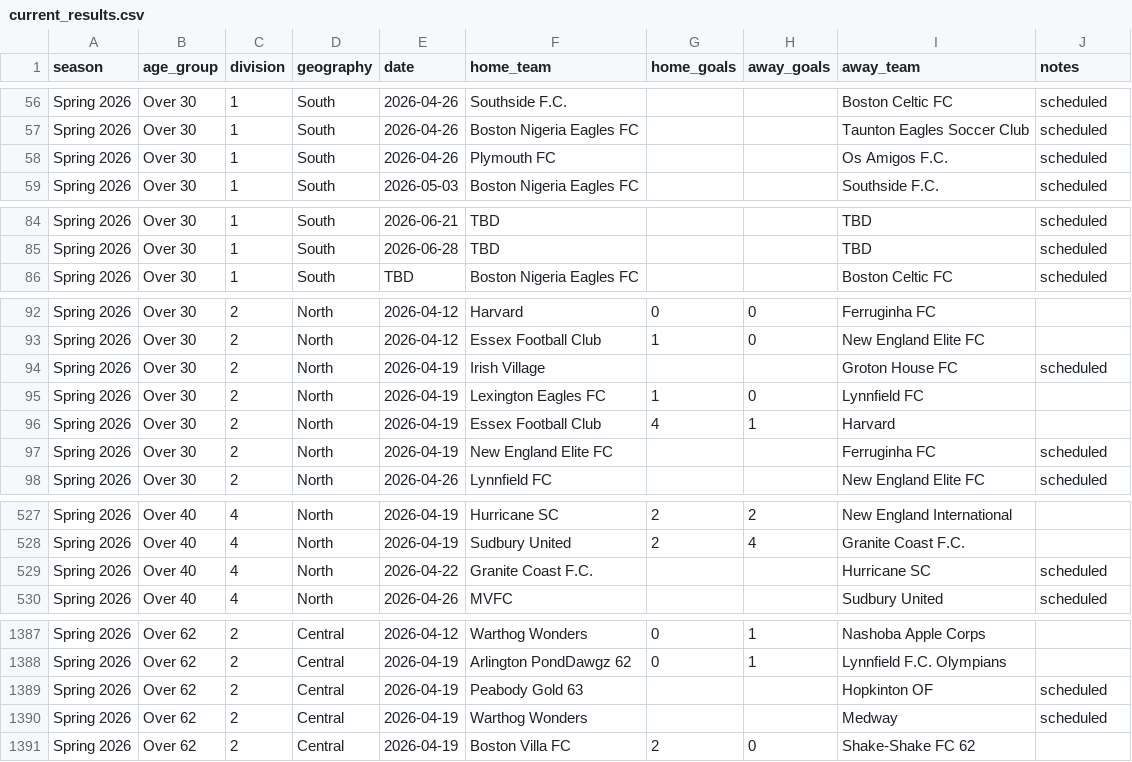
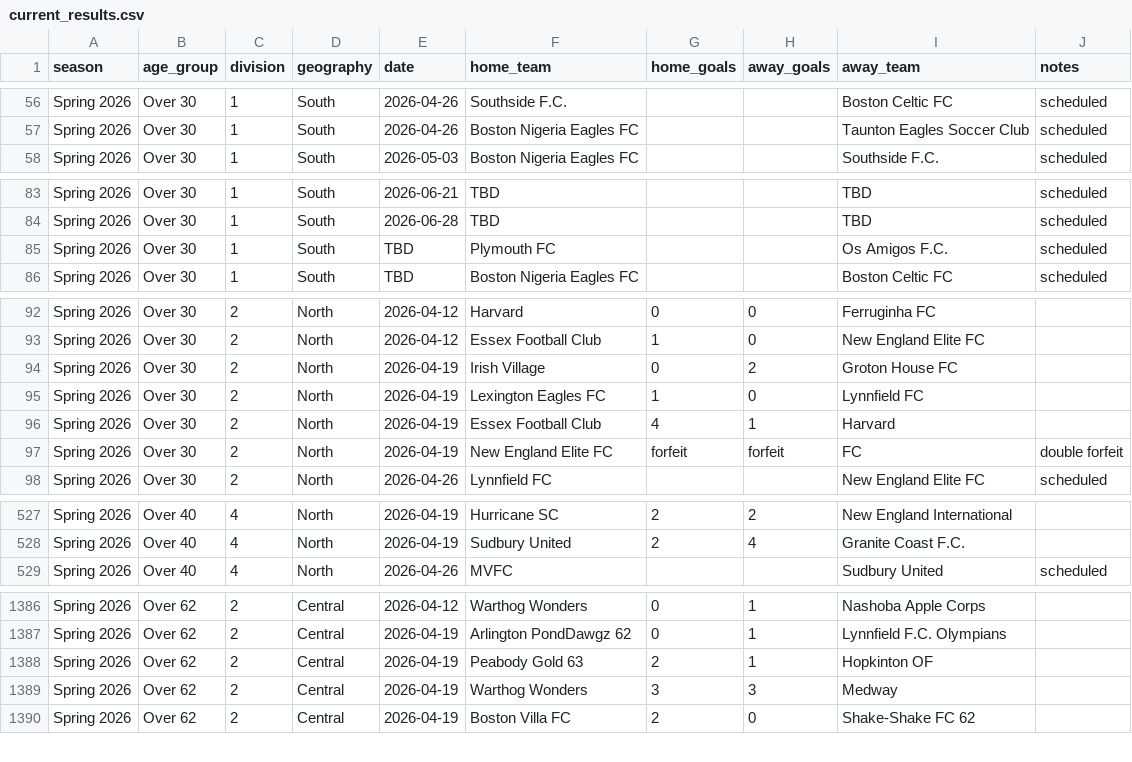
Before and after one commit to davidkane9/othsl, a CSV file: data/current_results.csv, drawn as a sheet; only a part is shown, gaps mark what is left out; the diff covers the shown part only.

Commit message:
nightly: refresh data 2026-04-22

```diff
--- a/data/current_results.csv
+++ b/data/current_results.csv
@@ -57,3 +57,2 @@ Spring 2026,Over 30,1,South,2026-04-26,Southside F.C.,,,Boston Celtic FC,schedul
 Spring 2026,Over 30,1,South,2026-04-26,Boston Nigeria Eagles FC,,,Taunton Eagles Soccer Club,scheduled
-Spring 2026,Over 30,1,South,2026-04-26,Plymouth FC,,,Os Amigos F.C.,scheduled
 Spring 2026,Over 30,1,South,2026-05-03,Boston Nigeria Eagles FC,,,Southside F.C.,scheduled
@@ -85,2 +84,3 @@ Spring 2026,Over 30,1,South,2026-06-21,TBD,,,TBD,scheduled
 Spring 2026,Over 30,1,South,2026-06-28,TBD,,,TBD,scheduled
+Spring 2026,Over 30,1,South,TBD,Plymouth FC,,,Os Amigos F.C.,scheduled
 Spring 2026,Over 30,1,South,TBD,Boston Nigeria Eagles FC,,,Boston Celtic FC,scheduled
@@ -93,6 +93,6 @@ Spring 2026,Over 30,2,North,2026-04-12,Harvard,0,0,Ferruginha FC,
 Spring 2026,Over 30,2,North,2026-04-12,Essex Football Club,1,0,New England Elite FC,
-Spring 2026,Over 30,2,North,2026-04-19,Irish Village,,,Groton House FC,scheduled
+Spring 2026,Over 30,2,North,2026-04-19,Irish Village,0,2,Groton House FC,
 Spring 2026,Over 30,2,North,2026-04-19,Lexington Eagles FC,1,0,Lynnfield FC,
 Spring 2026,Over 30,2,North,2026-04-19,Essex Football Club,4,1,Harvard,
-Spring 2026,Over 30,2,North,2026-04-19,New England Elite FC,,,Ferruginha FC,scheduled
+Spring 2026,Over 30,2,North,2026-04-19,New England Elite FC,forfeit,forfeit,FC,double forfeit
 Spring 2026,Over 30,2,North,2026-04-26,Lynnfield FC,,,New England Elite FC,scheduled
@@ -528,3 +528,2 @@ Spring 2026,Over 40,4,North,2026-04-19,Hurricane SC,2,2,New England Internationa
 Spring 2026,Over 40,4,North,2026-04-19,Sudbury United,2,4,Granite Coast F.C.,
-Spring 2026,Over 40,4,North,2026-04-22,Granite Coast F.C.,,,Hurricane SC,scheduled
 Spring 2026,Over 40,4,North,2026-04-26,MVFC,,,Sudbury United,scheduled
@@ -1388,4 +1387,4 @@ Spring 2026,Over 62,2,Central,2026-04-12,Warthog Wonders,0,1,Nashoba Apple Corps
 Spring 2026,Over 62,2,Central,2026-04-19,Arlington PondDawgz 62,0,1,Lynnfield F.C. Olympians,
-Spring 2026,Over 62,2,Central,2026-04-19,Peabody Gold 63,,,Hopkinton OF,scheduled
-Spring 2026,Over 62,2,Central,2026-04-19,Warthog Wonders,,,Medway,scheduled
+Spring 2026,Over 62,2,Central,2026-04-19,Peabody Gold 63,2,1,Hopkinton OF,
+Spring 2026,Over 62,2,Central,2026-04-19,Warthog Wonders,3,3,Medway,
 Spring 2026,Over 62,2,Central,2026-04-19,Boston Villa FC,2,0,Shake-Shake FC 62,
```
Also changed, not shown: 15 edited cells elsewhere in this file.
